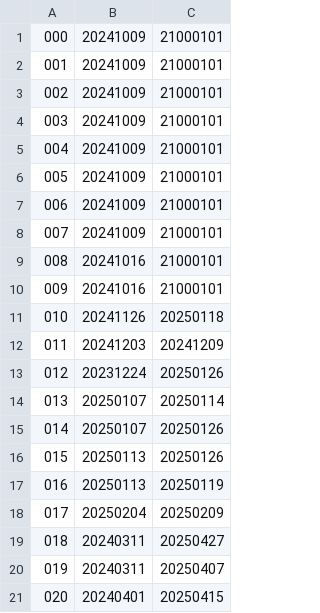
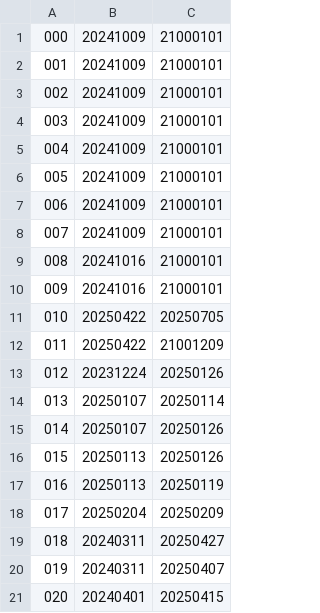
Before and after one commit to KemonoClub/KemoCafeDownload, a CSV file: setting.csv, drawn as a sheet.

```diff
--- a/setting.csv
+++ b/setting.csv
@@ -10,4 +10,4 @@
 009,20241016,21000101
-010,20241126,20250118
-011,20241203,20241209
+010,20250422,20250705
+011,20250422,21001209
 012,20231224,20250126
```
Also changed, not shown: 2 other files.
